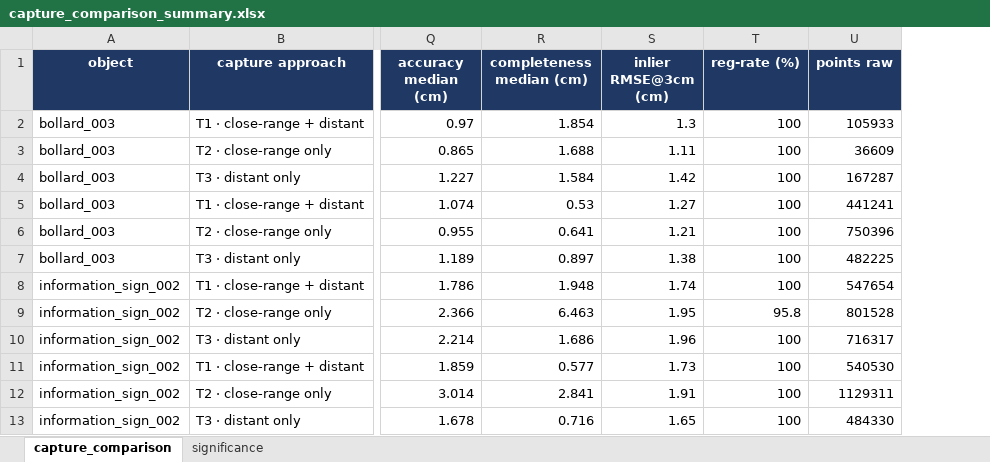
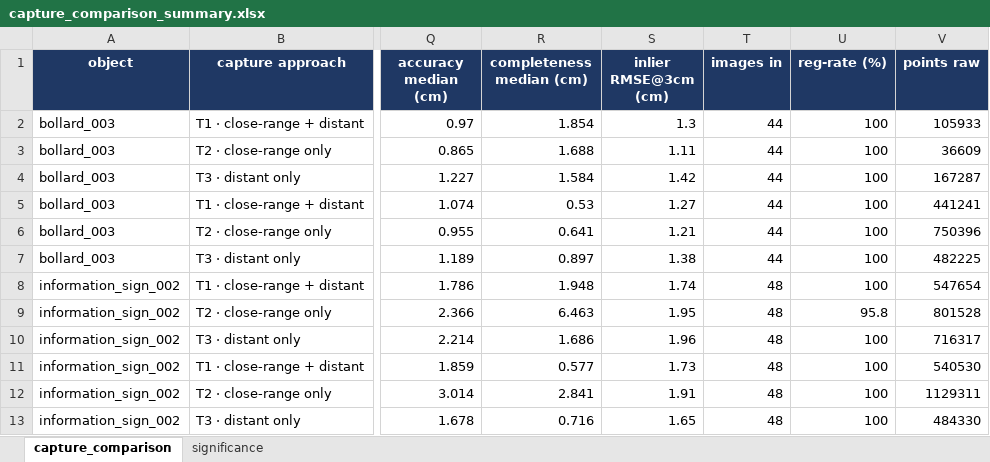
Before and after one commit to vslsoo/image-based-3d-reconstruction-vs-lidar, an Excel workbook: docs/tables/capture_comparison_summary.xlsx, sheet capture_comparison, drawn as a sheet; only a part is shown, gaps mark what is left out; values as stored, in another font and other column widths than the file's, no borders; the diff names each change by its address in the sheet, - before the commit and + after, or states it on an @@ line.

```diff
--- a/docs/tables/capture_comparison_summary.xlsx (sheet capture_comparison)
+++ b/docs/tables/capture_comparison_summary.xlsx (sheet capture_comparison)
+column T (images in), rows 2-13: 44 | 44 | 44 | 44 | 44 | 44 | 48 | 48 | 48 | 48 | 48 | 48
```
Also changed, not shown: docs/tables/performance_study_summary.xlsx, 18 other files.
